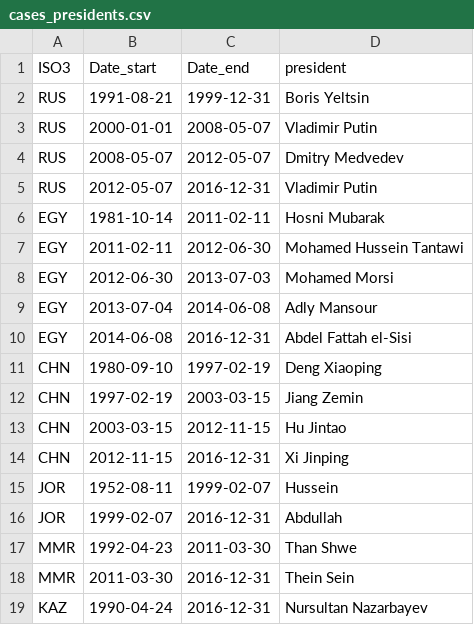
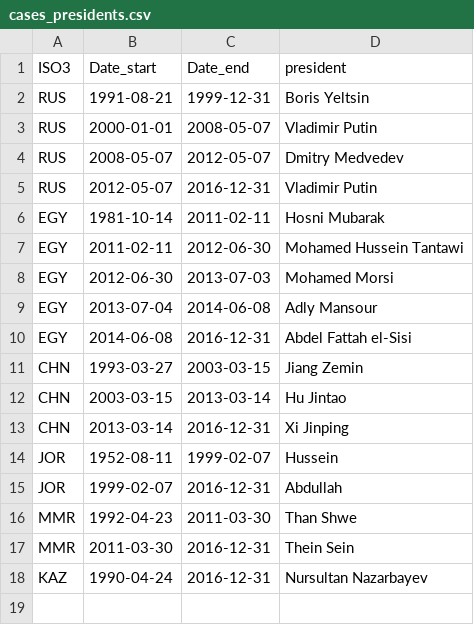
Before and after one commit to andrewheiss/Dissertation, a CSV file: Data/data_base/cases_presidents.csv, drawn as a sheet.

Commit message:
Fix weird Chinese president dates

```diff
--- a/Data/data_base/cases_presidents.csv
+++ b/Data/data_base/cases_presidents.csv
@@ -10,6 +10,5 @@ EGY,2013-07-04,2014-06-08,Adly Mansour
 EGY,2014-06-08,2016-12-31,Abdel Fattah el-Sisi
-CHN,1980-09-10,1997-02-19,Deng Xiaoping
-CHN,1997-02-19,2003-03-15,Jiang Zemin
-CHN,2003-03-15,2012-11-15,Hu Jintao
-CHN,2012-11-15,2016-12-31,Xi Jinping
+CHN,1993-03-27,2003-03-15,Jiang Zemin
+CHN,2003-03-15,2013-03-14,Hu Jintao
+CHN,2013-03-14,2016-12-31,Xi Jinping
 JOR,1952-08-11,1999-02-07,Hussein
```
